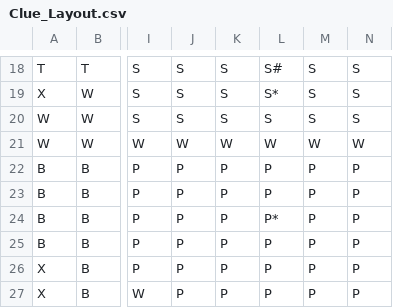
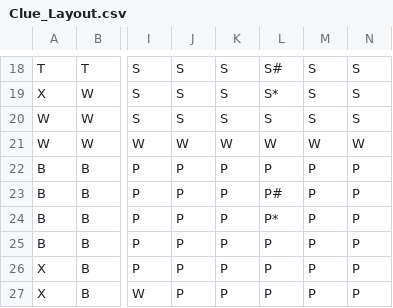
Before and after one commit to malam0100010/Cluedo, a CSV file: data/Clue_Layout.csv, drawn as a sheet; only a part is shown, gaps mark what is left out; the diff names each change by its address in the sheet, - before the commit and + after, or states it on an @@ line.

Commit message:
created and made changes to ClueGame to draw cells correctly

```diff
--- a/data/Clue_Layout.csv
+++ b/data/Clue_Layout.csv
-L23: P
+L23: P#
```
Also changed, not shown: 8 other files.
